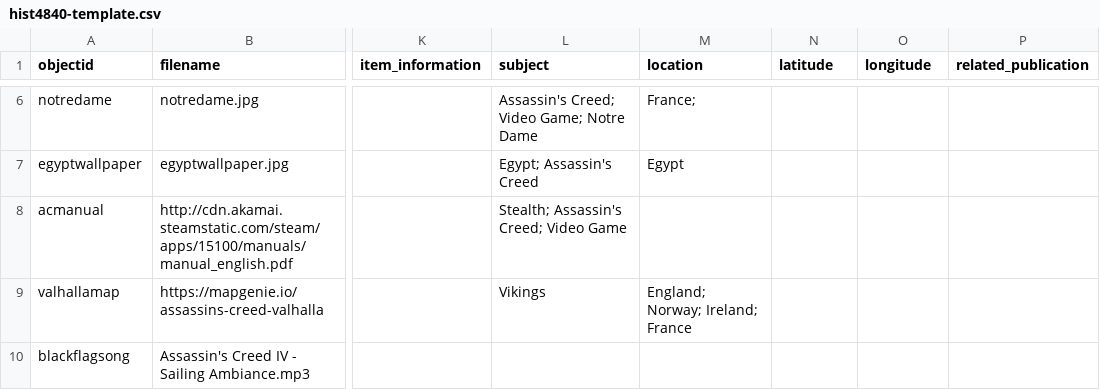
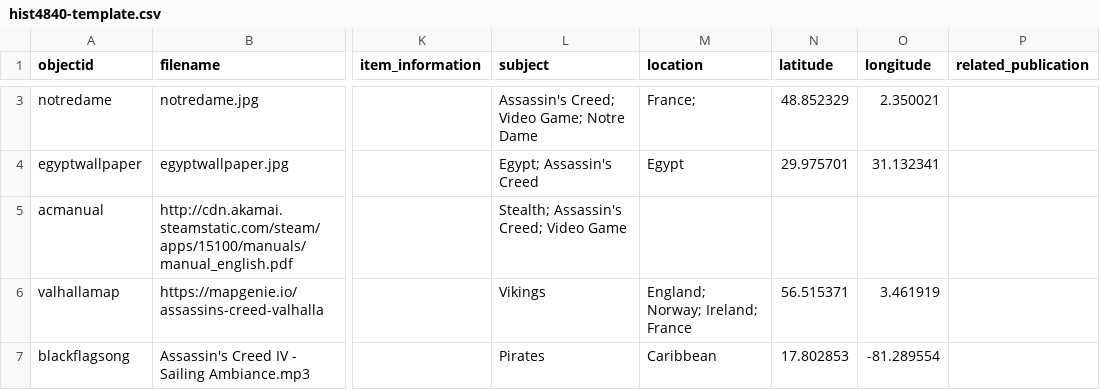
Before and after one commit to Riozzia/Krumplecast, a CSV file: _data/hist4840-template.csv, drawn as a sheet; only a part is shown, gaps mark what is left out; addresses are those after the commit; the diff covers the shown part only; the diff names each change by its address in the sheet, - before the commit and + after, or states it on an @@ line.

Commit message:
Add files via upload

```diff
--- a/_data/hist4840-template.csv
+++ b/_data/hist4840-template.csv
-N3 (latitude): (empty)
+N3 (latitude): 48.852329
-O3 (longitude): (empty)
+O3 (longitude): 2.350021
-N4 (latitude): (empty)
+N4 (latitude): 29.975701
-O4 (longitude): (empty)
+O4 (longitude): 31.132341
-N6 (latitude): (empty)
+N6 (latitude): 56.515371
-O6 (longitude): (empty)
+O6 (longitude): 3.461919
-L7 (subject): (empty)
+L7 (subject): Pirates
-M7 (location): (empty)
+M7 (location): Caribbean
-N7 (latitude): (empty)
+N7 (latitude): 17.802853
-O7 (longitude): (empty)
+O7 (longitude): -81.289554
```
Also changed, not shown: 3 removed rows and 2 edited cells elsewhere in this file.
